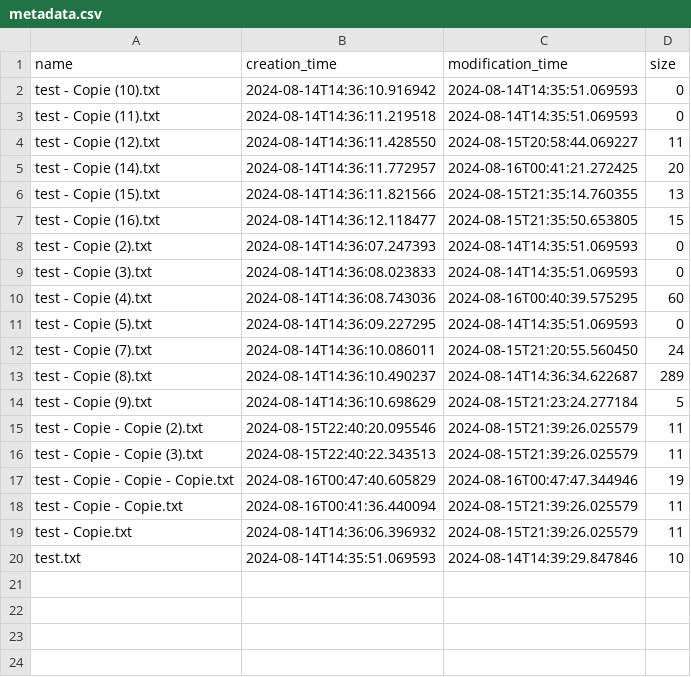
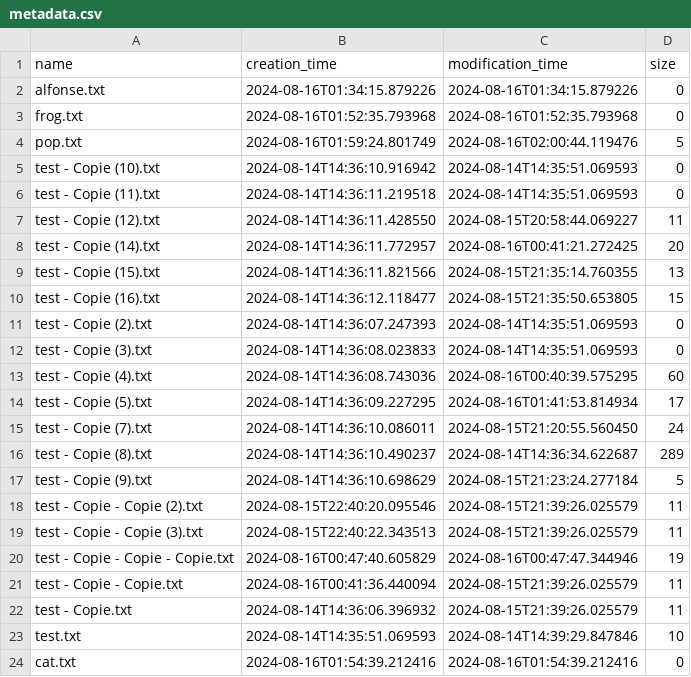
Before and after one commit to Schuuka/aout_app, a CSV file: metadata.csv, drawn as a sheet.

```diff
--- a/metadata.csv
+++ b/metadata.csv
@@ -1,2 +1,5 @@
 name,creation_time,modification_time,size
+alfonse.txt,2024-08-16T01:34:15.879226,2024-08-16T01:34:15.879226,0
+frog.txt,2024-08-16T01:52:35.793968,2024-08-16T01:52:35.793968,0
+pop.txt,2024-08-16T01:59:24.801749,2024-08-16T02:00:44.119476,5
 test - Copie (10).txt,2024-08-14T14:36:10.916942,2024-08-14T14:35:51.069593,0
@@ -10,3 +13,3 @@ test - Copie (3).txt,2024-08-14T14:36:08.023833,2024-08-14T14:35:51.069593,0
 test - Copie (4).txt,2024-08-14T14:36:08.743036,2024-08-16T00:40:39.575295,60
-test - Copie (5).txt,2024-08-14T14:36:09.227295,2024-08-14T14:35:51.069593,0
+test - Copie (5).txt,2024-08-14T14:36:09.227295,2024-08-16T01:41:53.814934,17
 test - Copie (7).txt,2024-08-14T14:36:10.086011,2024-08-15T21:20:55.560450,24
@@ -20 +23,2 @@ test - Copie.txt,2024-08-14T14:36:06.396932,2024-08-15T21:39:26.025579,11
 test.txt,2024-08-14T14:35:51.069593,2024-08-14T14:39:29.847846,10
+cat.txt,2024-08-16T01:54:39.212416,2024-08-16T01:54:39.212416,0
```
Also changed, not shown: 2 other files.
